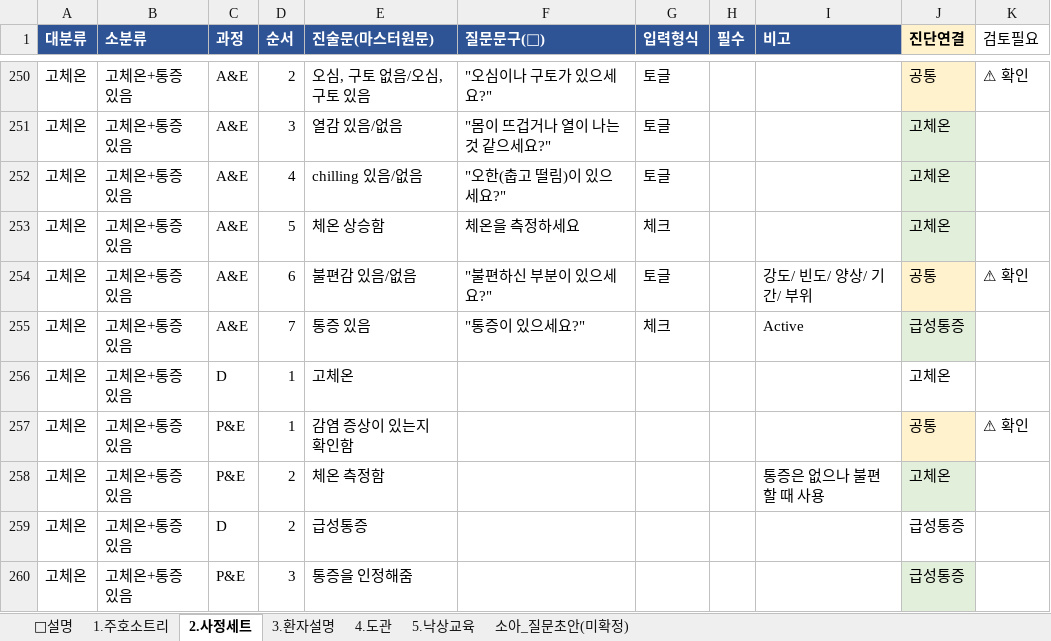
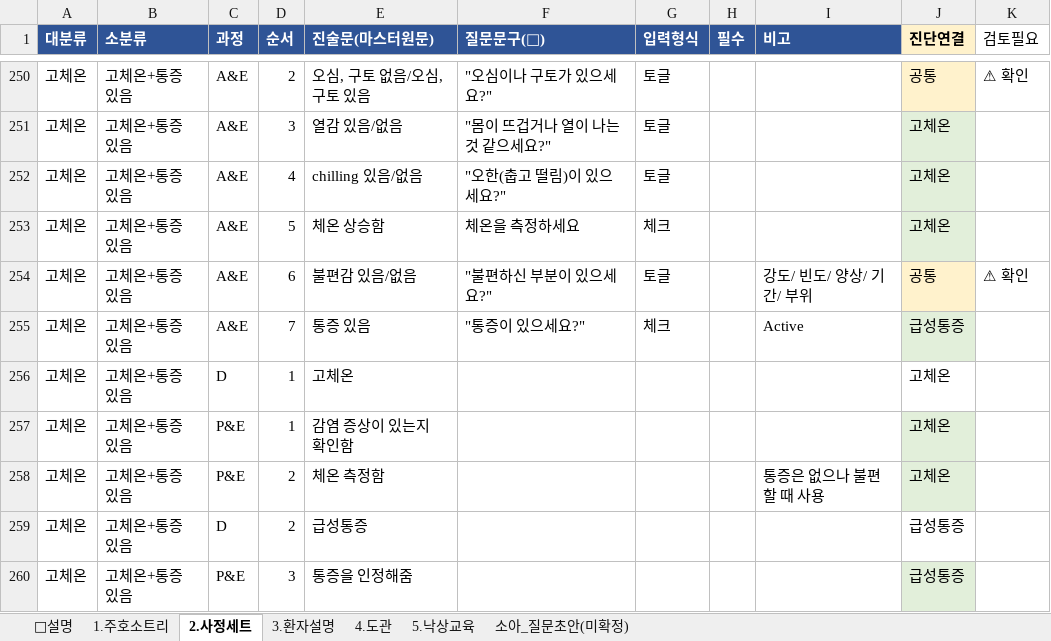
Before and after one commit to chipsjr0614/NFH_New, an Excel workbook: 3_서비스/NFH간호기록/data/간호기록_원본_260623.xlsx, sheet 2.사정세트, drawn as a sheet; only a part is shown, gaps mark what is left out; values as stored, in another font and other column widths than the file's, no borders; the diff names each change by its address in the sheet, - before the commit and + after, or states it on an @@ line.

```diff
--- a/3_서비스/NFH간호기록/data/간호기록_원본_260623.xlsx (sheet 2.사정세트)
+++ b/3_서비스/NFH간호기록/data/간호기록_원본_260623.xlsx (sheet 2.사정세트)
-J257 (진단연결): 공통
+J257 (진단연결): 고체온
-J257 fill: #FFF2CC
+J257 fill: #E2EFDA
-K257 (검토필요): ⚠ 확인
+K257 (검토필요): (empty)
```
